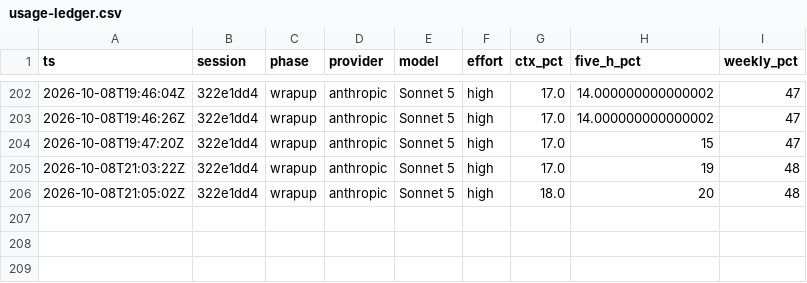
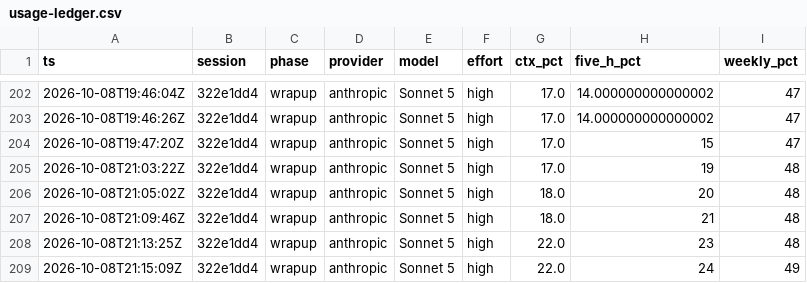
Before and after one commit to adamleidercollege-code/iphs400-mp2-cms, a CSV file: notes/usage-ledger.csv, drawn as a sheet; only a part is shown, gaps mark what is left out; the diff names each change by its address in the sheet, - before the commit and + after, or states it on an @@ line.

```diff
--- a/notes/usage-ledger.csv
+++ b/notes/usage-ledger.csv
+row 207: 2026-10-08T21:09:46Z | 322e1dd4 | wrapup | anthropic | Sonnet 5 | high | 18.0 | 21 | 48
+row 208: 2026-10-08T21:13:25Z | 322e1dd4 | wrapup | anthropic | Sonnet 5 | high | 22.0 | 23 | 48
+row 209: 2026-10-08T21:15:09Z | 322e1dd4 | wrapup | anthropic | Sonnet 5 | high | 22.0 | 24 | 49
```
Also changed, not shown: 1 other file.
